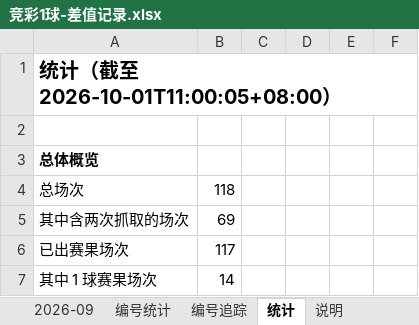
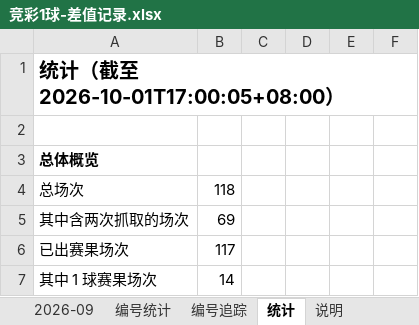
Before and after one commit to chuangyuyu/jingcai, an Excel workbook: docs/excel/竞彩1球-差值记录.xlsx, sheet 统计, drawn as a sheet; only a part is shown; values as stored, in another font and other column widths than the file's, no borders; the diff names each change by its address in the sheet, - before the commit and + after, or states it on an @@ line.

Commit message:
data: 编号警戒 1 项；Excel 更新

```diff
--- a/docs/excel/竞彩1球-差值记录.xlsx (sheet 统计)
+++ b/docs/excel/竞彩1球-差值记录.xlsx (sheet 统计)
-A1: 统计（截至 2026-10-01T11:00:05+08:00）
+A1: 统计（截至 2026-10-01T17:00:05+08:00）
```
Also changed, not shown: 1 other file.
